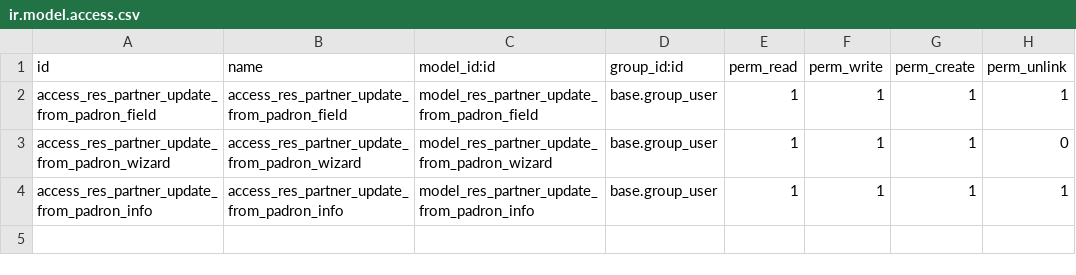
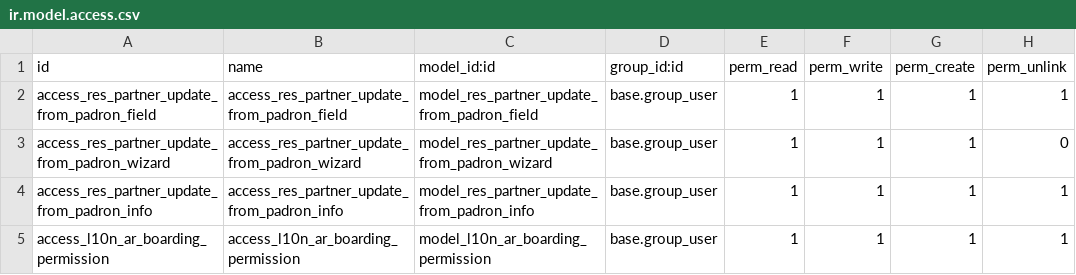
Before and after one commit to ingadhoc/odoo-argentina-ee, a CSV file: l10n_ar_edi_ux/security/ir.model.access.csv, drawn as a sheet; the diff names each change by its address in the sheet, - before the commit and + after, or states it on an @@ line.

Commit message:
[IMP] l10n_ar_edi_ux: boarding permission Task: 29241

```diff
--- a/l10n_ar_edi_ux/security/ir.model.access.csv
+++ b/l10n_ar_edi_ux/security/ir.model.access.csv
+row 5: access_l10n_ar_boarding_permission | access_l10n_ar_boarding_permission | model_l10n_ar_boarding_permission | base.group_user | 1 | 1 | 1 | 1
```
Also changed, not shown: 6 other files.
